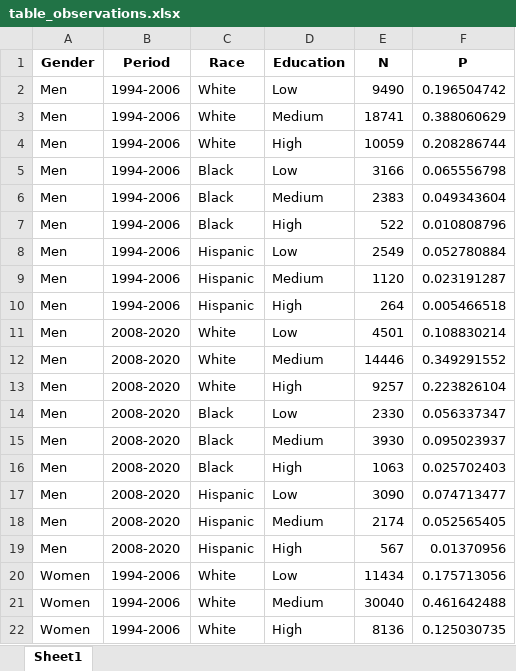
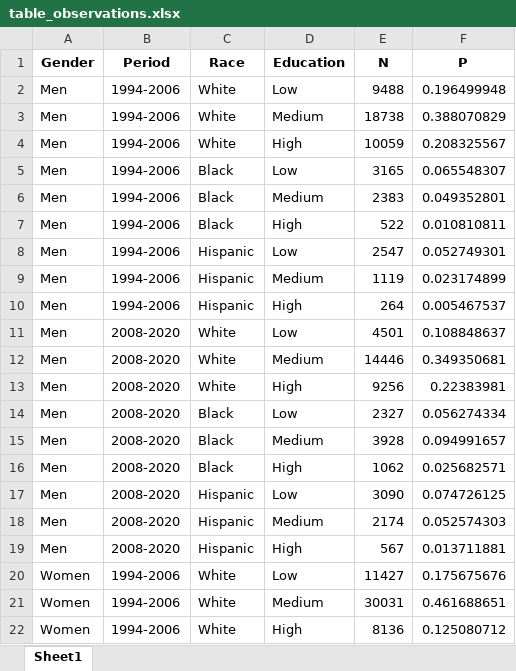
Before and after one commit to christiandudel/hrs_hwle, an Excel workbook: Results/table_observations.xlsx, sheet Sheet1, drawn as a sheet; only a part is shown; values as stored, in another font and other column widths than the file's, no borders; the diff covers the shown part only; the diff names each change by its address in the sheet, - before the commit and + after, or states it on an @@ line.

```diff
--- a/Results/table_observations.xlsx (sheet Sheet1)
+++ b/Results/table_observations.xlsx (sheet Sheet1)
-E2 (N): 9490
+E2 (N): 9488
-F2 (P): 0.196504742
+F2 (P): 0.196499948
-E3 (N): 18741
+E3 (N): 18738
-F3 (P): 0.388060629
+F3 (P): 0.388070829
-F4 (P): 0.208286744
+F4 (P): 0.208325567
-E5 (N): 3166
+E5 (N): 3165
-F5 (P): 0.065556798
+F5 (P): 0.065548307
-F6 (P): 0.049343604
+F6 (P): 0.049352801
-F7 (P): 0.010808796
+F7 (P): 0.010810811
-E8 (N): 2549
+E8 (N): 2547
-F8 (P): 0.052780884
+F8 (P): 0.052749301
-E9 (N): 1120
+E9 (N): 1119
-F9 (P): 0.023191287
+F9 (P): 0.023174899
-F10 (P): 0.005466518
+F10 (P): 0.005467537
-F11 (P): 0.108830214
+F11 (P): 0.108848637
-F12 (P): 0.349291552
+F12 (P): 0.349350681
-E13 (N): 9257
+E13 (N): 9256
-F13 (P): 0.223826104
+F13 (P): 0.22383981
-E14 (N): 2330
+E14 (N): 2327
-F14 (P): 0.056337347
+F14 (P): 0.056274334
-E15 (N): 3930
+E15 (N): 3928
-F15 (P): 0.095023937
+F15 (P): 0.094991657
-E16 (N): 1063
+E16 (N): 1062
-F16 (P): 0.025702403
+F16 (P): 0.025682571
-F17 (P): 0.074713477
+F17 (P): 0.074726125
-F18 (P): 0.052565405
+F18 (P): 0.052574303
-F19 (P): 0.01370956
+F19 (P): 0.013711881
-E20 (N): 11434
+E20 (N): 11427
-F20 (P): 0.175713056
+F20 (P): 0.175675676
-E21 (N): 30040
+E21 (N): 30031
-F21 (P): 0.461642488
+F21 (P): 0.461688651
-F22 (P): 0.125030735
+F22 (P): 0.125080712
```
Also changed, not shown: 24 edited cells elsewhere in this sheet, Results/results_men.xlsx, Results/results_women.xlsx, 7 other files.
